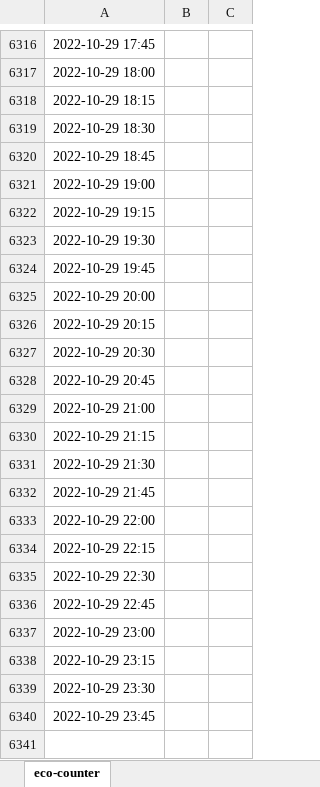
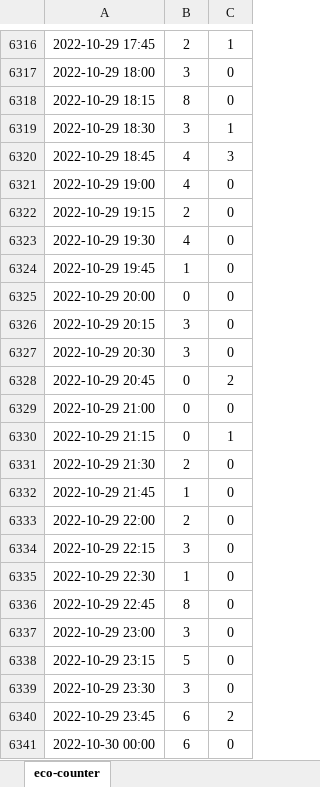
Before and after one commit to fenggroup/bike-traffic-plotly-dash, an Excel workbook: data/counter/export_data_domain_7992.xlsx, sheet eco-counter, drawn as a sheet; only a part is shown, gaps mark what is left out; values as stored, in another font and other column widths than the file's, no borders; the diff covers the shown part only; the diff names each change by its address in the sheet, - before the commit and + after, or states it on an @@ line.

```diff
--- a/data/counter/export_data_domain_7992.xlsx (sheet eco-counter)
+++ b/data/counter/export_data_domain_7992.xlsx (sheet eco-counter)
-B6316: (empty)
+B6316: 2
-C6316: (empty)
+C6316: 1
-B6317: (empty)
+B6317: 3
-C6317:C6318: (empty)
+C6317:C6318: 0
-B6318: (empty)
+B6318: 8
-B6319: (empty)
+B6319: 3
-C6319: (empty)
+C6319: 1
-B6320:B6321: (empty)
+B6320:B6321: 4
-C6320: (empty)
+C6320: 3
-C6321:C6327: (empty)
+C6321:C6327: 0
-B6322: (empty)
+B6322: 2
-B6323: (empty)
+B6323: 4
-B6324: (empty)
+B6324: 1
-B6325: (empty)
+B6325: 0
-B6326:B6327: (empty)
+B6326:B6327: 3
-B6328:B6330: (empty)
+B6328:B6330: 0
-C6328: (empty)
+C6328: 2
-C6329: (empty)
+C6329: 0
-C6330: (empty)
+C6330: 1
-B6331: (empty)
+B6331: 2
-C6331:C6339: (empty)
+C6331:C6339: 0
-B6332: (empty)
+B6332: 1
-B6333: (empty)
+B6333: 2
-B6334: (empty)
+B6334: 3
-B6335: (empty)
+B6335: 1
-B6336: (empty)
+B6336: 8
-B6337: (empty)
+B6337: 3
-B6338: (empty)
+B6338: 5
-B6339: (empty)
+B6339: 3
-B6340: (empty)
+B6340: 6
-C6340: (empty)
+C6340: 2
+row 6341: 2022-10-30 00:00 | 6 | 0
```
Also changed, not shown: 383 added rows and 34 edited cells elsewhere in this sheet, 3 other files.
